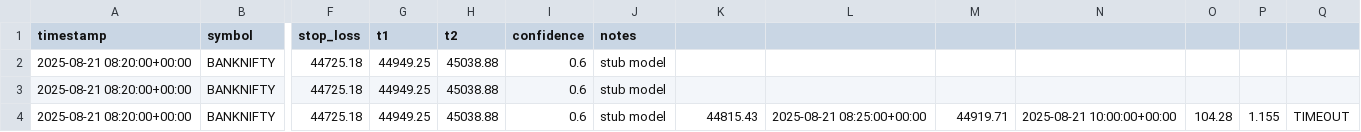
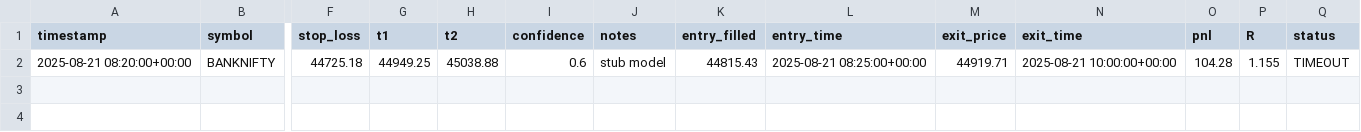
Before and after one commit to AbhaySingh31/trading-ai-scafold, a CSV file: out/trades.csv, drawn as a sheet; only a part is shown, gaps mark what is left out; rows hold the shown columns only; the diff names each change by its address in the sheet, - before the commit and + after, or states it on an @@ line.

```diff
--- a/out/trades.csv
+++ b/out/trades.csv
-K1: (empty)
+K1: entry_filled
-L1: (empty)
+L1: entry_time
-M1: (empty)
+M1: exit_price
-N1: (empty)
+N1: exit_time
-O1: (empty)
+O1: pnl
-P1: (empty)
+P1: R
-Q1: (empty)
+Q1: status
-row 2: 2025-08-21 08:20:00+00:00 | BANKNIFTY | 44725.18 | 44949.25 | 45038.88 | 0.6 | stub model
-row 3: 2025-08-21 08:20:00+00:00 | BANKNIFTY | 44725.18 | 44949.25 | 45038.88 | 0.6 | stub model
```
Also changed, not shown: out/signals.csv, 3 other files.
